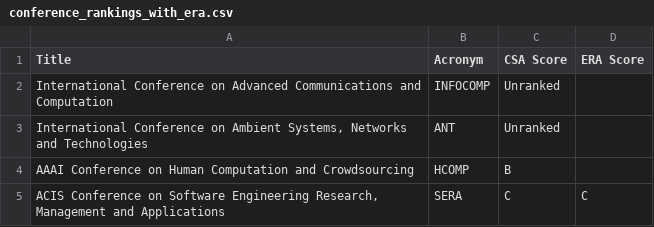
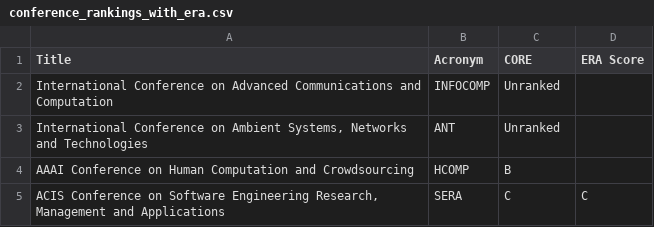
Before and after one commit to kubishi/scholar, a CSV file: conference_rankings_with_era.csv, drawn as a sheet; only a part is shown.

Commit message:
fixed typo

```diff
--- a/conference_rankings_with_era.csv
+++ b/conference_rankings_with_era.csv
@@ -1,2 +1,2 @@
-Title,Acronym,CSA Score,ERA Score
+Title,Acronym,CORE,ERA Score
 International Conference on Advanced Communications and Computation,INFOCOMP,Unranked,
```
Also changed, not shown: 1 other file.
